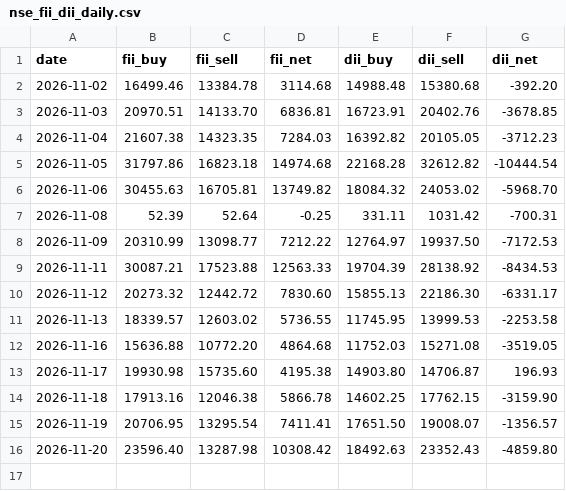
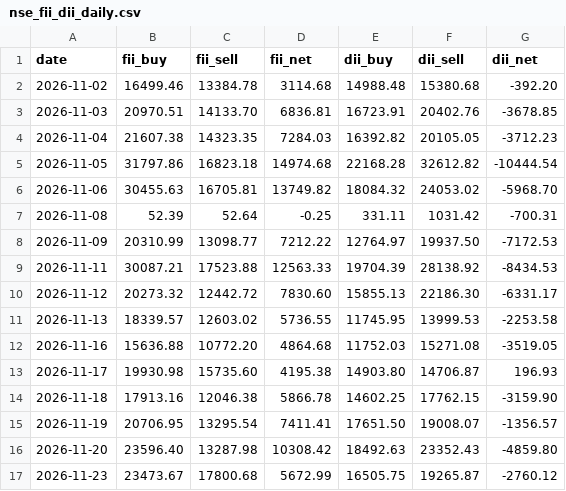
Before and after one commit to dopawire/nse-relative-strength, a CSV file: nse_fii_dii_daily.csv, drawn as a sheet; the diff names each change by its address in the sheet, - before the commit and + after, or states it on an @@ line.

Commit message:
data snapshot 2026-11-23 18:33

```diff
--- a/nse_fii_dii_daily.csv
+++ b/nse_fii_dii_daily.csv
+row 17: 2026-11-23 | 23473.67 | 17800.68 | 5672.99 | 16505.75 | 19265.87 | -2760.12
```
Also changed, not shown: nse_fii_dii_monthly.csv, 1 other file.
